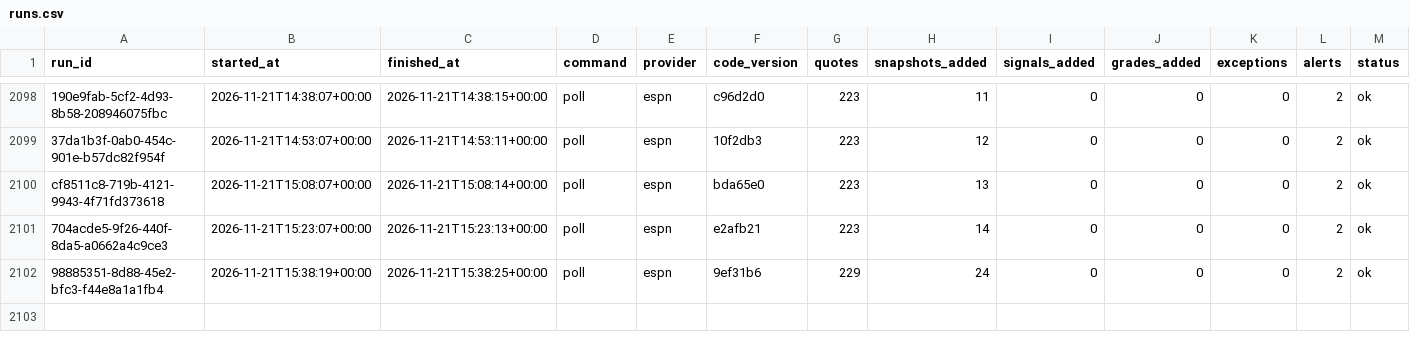
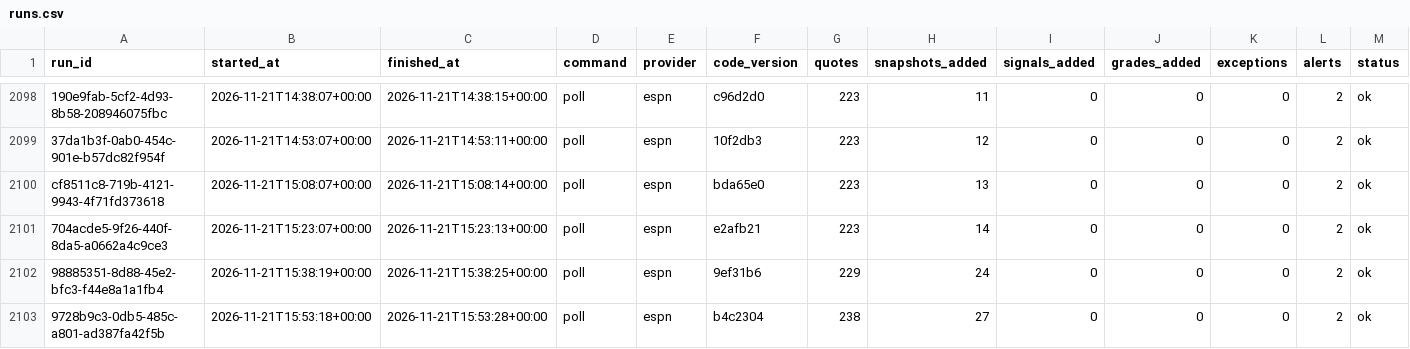
Before and after one commit to EdgeCash/Atlas, a CSV file: tracking/runs.csv, drawn as a sheet; only a part is shown, gaps mark what is left out; rows hold the shown columns only; the diff names each change by its address in the sheet, - before the commit and + after, or states it on an @@ line.

```diff
--- a/tracking/runs.csv
+++ b/tracking/runs.csv
+row 2103: 9728b9c3-0db5-485c-a801-ad387fa42f5b | 2026-11-21T15:53:18+00:00 | 2026-11-21T15:53:28+00:00 | poll | espn | b4c2304 | 238 | 27 | 0 | 0 | 0 | 2 | ok
```
Also changed, not shown: tracking/card_grades.csv, tracking/games.csv, 11 other files.
